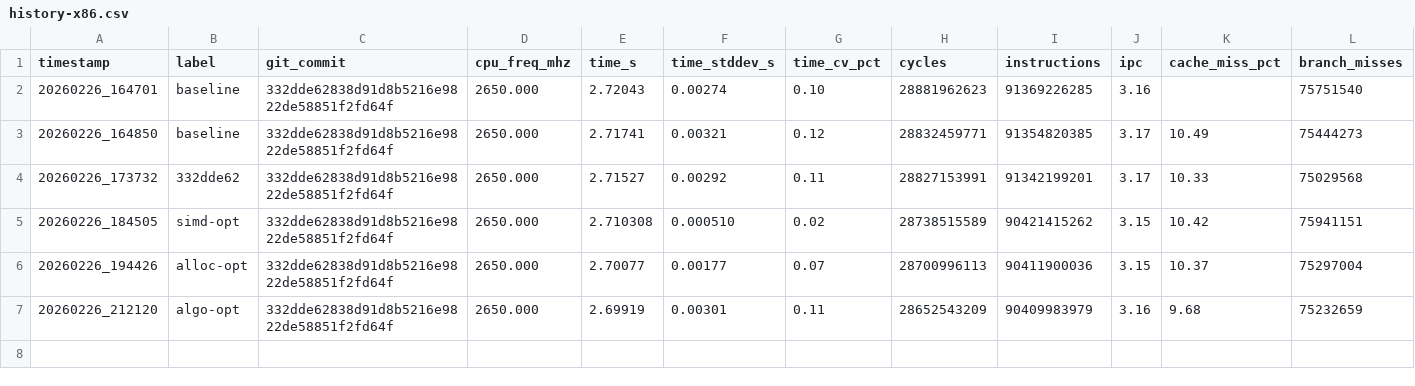
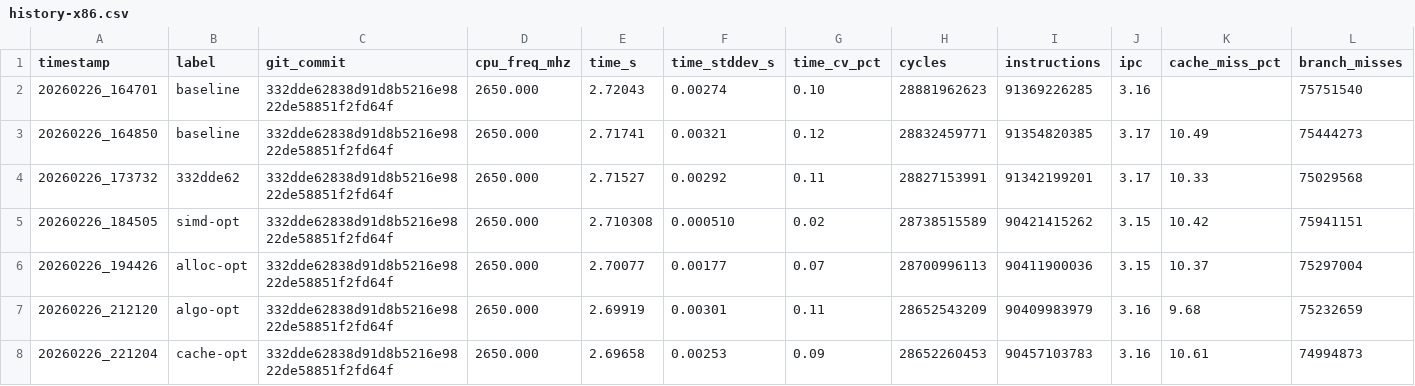
Before and after one commit to GabrielBarros36/vmaf, a CSV file: bench-results/history-x86.csv, drawn as a sheet.

```diff
--- a/bench-results/history-x86.csv
+++ b/bench-results/history-x86.csv
@@ -7 +7,2 @@ timestamp,label,git_commit,cpu_freq_mhz,time_s,time_stddev_s,time_cv_pct,cycles,
 20260226_212120,algo-opt,332dde62838d91d8b5216e9822de58851f2fd64f,2650.000,2.69919,0.00301,0.11,28652543209,90409983979,3.16,9.68,75232659
+20260226_221204,cache-opt,332dde62838d91d8b5216e9822de58851f2fd64f,2650.000,2.69658,0.00253,0.09,28652260453,90457103783,3.16,10.61,74994873
```
